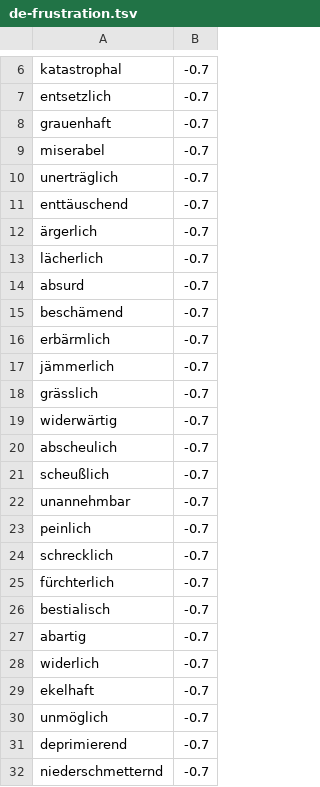
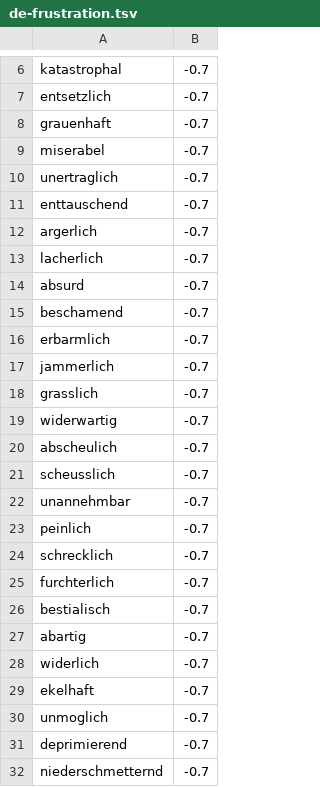
Before and after one commit to frr149/SentimentKit, a TSV file: Sources/SentimentKit/Resources/dictionaries/de-frustration.tsv, drawn as a sheet; only a part is shown, gaps mark what is left out.

```diff
--- a/Sources/SentimentKit/Resources/dictionaries/de-frustration.tsv
+++ b/Sources/SentimentKit/Resources/dictionaries/de-frustration.tsv
@@ -9,14 +9,14 @@ grauenhaft	-0.7
 miserabel	-0.7
-unerträglich	-0.7
-enttäuschend	-0.7
-ärgerlich	-0.7
-lächerlich	-0.7
+unertraglich	-0.7
+enttauschend	-0.7
+argerlich	-0.7
+lacherlich	-0.7
 absurd	-0.7
-beschämend	-0.7
-erbärmlich	-0.7
-jämmerlich	-0.7
-grässlich	-0.7
-widerwärtig	-0.7
+beschamend	-0.7
+erbarmlich	-0.7
+jammerlich	-0.7
+grasslich	-0.7
+widerwartig	-0.7
 abscheulich	-0.7
-scheußlich	-0.7
+scheusslich	-0.7
 unannehmbar	-0.7
@@ -24,3 +24,3 @@ peinlich	-0.7
 schrecklich	-0.7
-fürchterlich	-0.7
+furchterlich	-0.7
 bestialisch	-0.7
@@ -29,3 +29,3 @@ widerlich	-0.7
 ekelhaft	-0.7
-unmöglich	-0.7
+unmoglich	-0.7
 deprimierend	-0.7
```
Also changed, not shown: Sources/SentimentKit/Resources/dictionaries/de-positive.tsv, Sources/SentimentKit/Resources/dictionaries/es-frustration.tsv, 25 other files.
